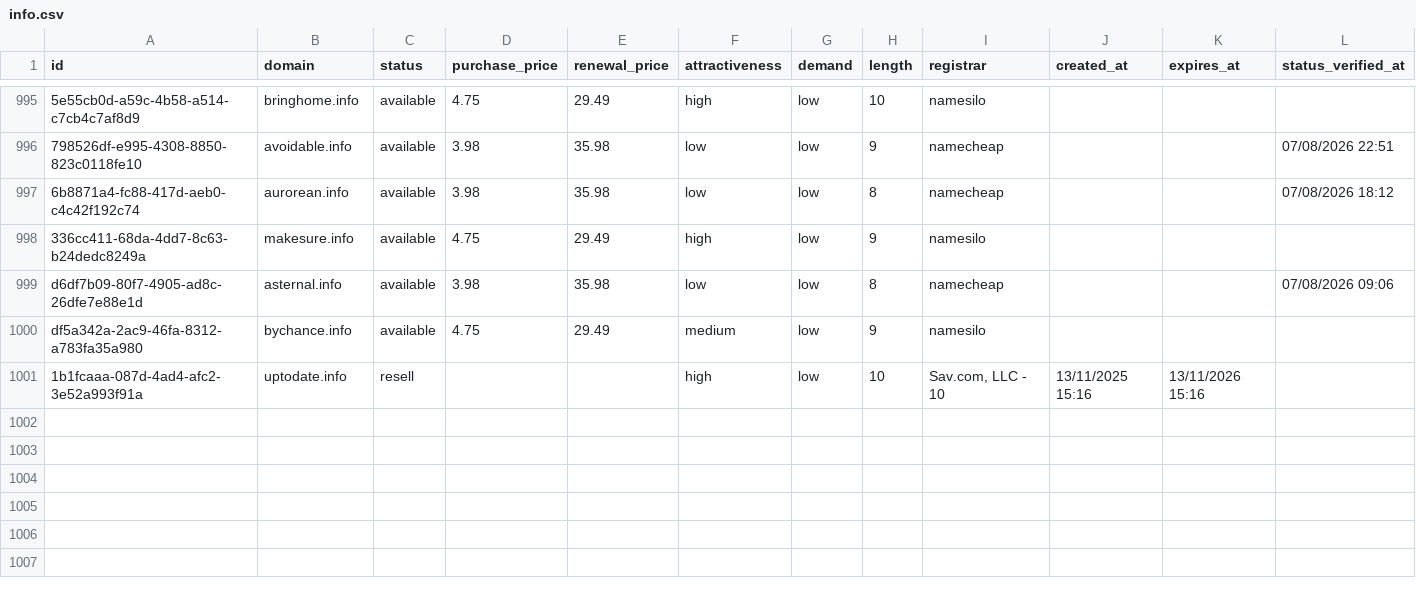
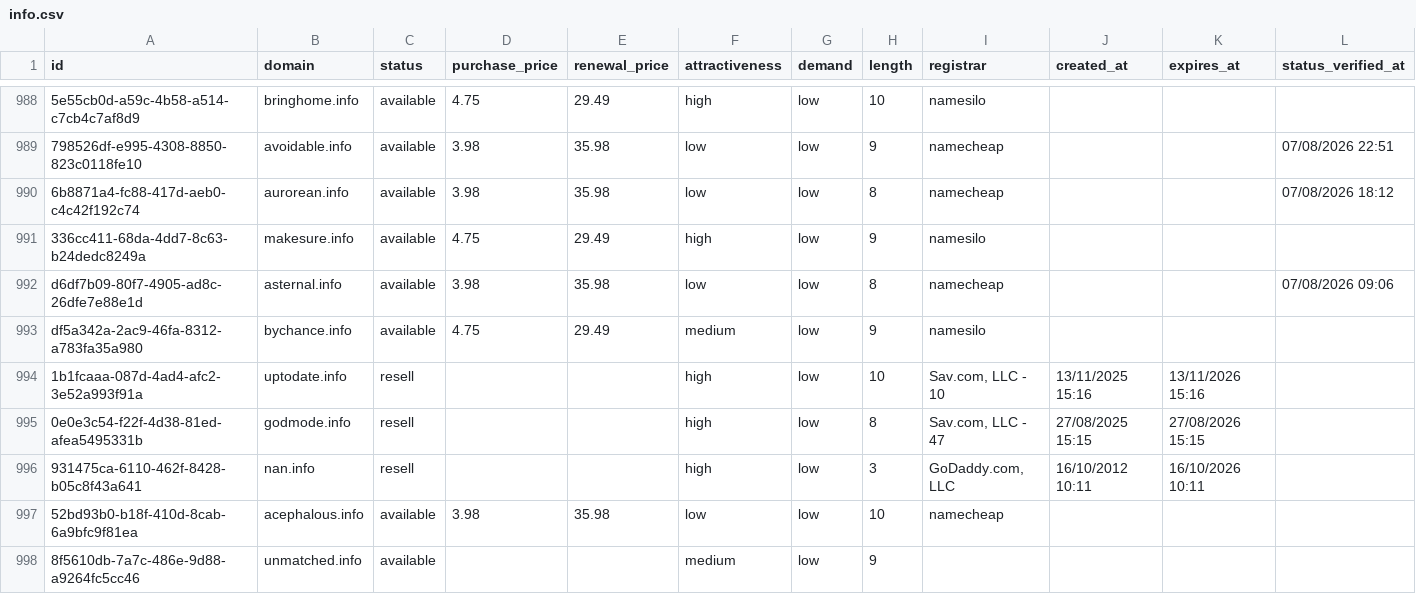
Before and after one commit to UniqueDomains/info-oneword-domains, a CSV file: info.csv, drawn as a sheet; only a part is shown, gaps mark what is left out; the diff covers the shown part only.

```diff
--- a/info.csv
+++ b/info.csv
@@ -1001 +994,5 @@ df5a342a-2ac9-46fa-8312-a783fa35a980,bychance.info,available,4.75,29.49,medium,l
 1b1fcaaa-087d-4ad4-afc2-3e52a993f91a,uptodate.info,resell,,,high,low,10,"Sav.com, LLC - 10",13/11/2025 15:16,13/11/2026 15:16,
+0e0e3c54-f22f-4d38-81ed-afea5495331b,godmode.info,resell,,,high,low,8,"Sav.com, LLC - 47",27/08/2025 15:15,27/08/2026 15:15,
+931475ca-6110-462f-8428-b05c8f43a641,nan.info,resell,,,high,low,3,"GoDaddy.com, LLC",16/10/2012 10:11,16/10/2026 10:11,
+52bd93b0-b18f-410d-8cab-6a9bfc9f81ea,acephalous.info,available,3.98,35.98,low,low,10,namecheap,,,
+8f5610db-7a7c-486e-9d88-a9264fc5cc46,unmatched.info,available,,,medium,low,9,,,,
```
Also changed, not shown: 3 added rows, 7 removed rows and 57 edited cells elsewhere in this file, 4 other files.
